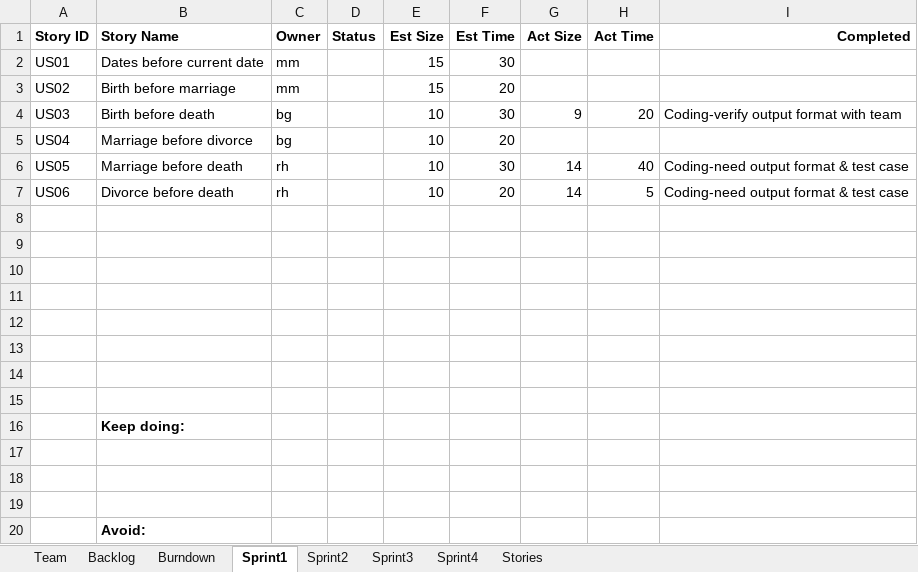
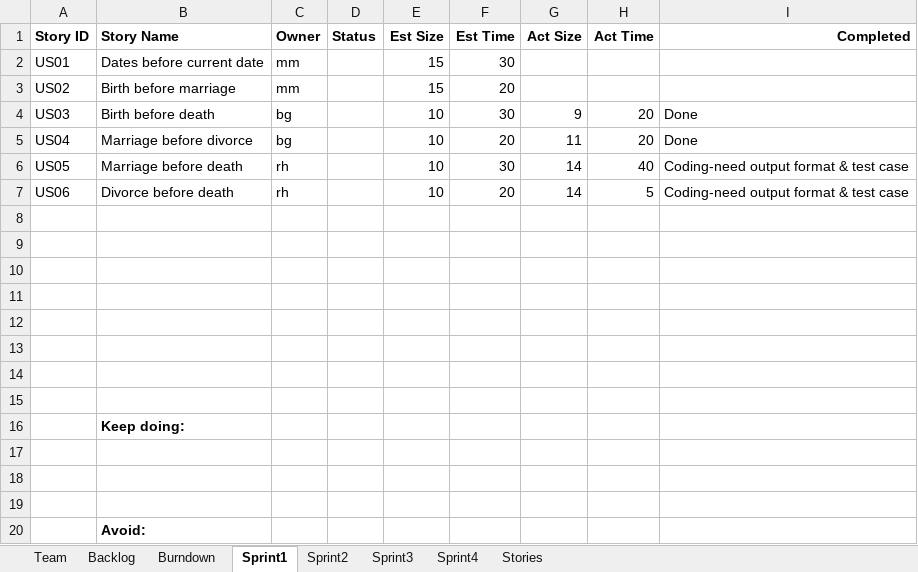
Before and after one commit to ogadinman2001/SSW-Agile-GEDCOM, an Excel workbook: Team1Report.xlsx, sheet Sprint1, drawn as a sheet; values as stored, in another font and other column widths than the file's, no borders; the diff names each change by its address in the sheet, - before the commit and + after, or states it on an @@ line.

Commit message:
updated report to reflect completion of US03 and US04

```diff
--- a/Team1Report.xlsx (sheet Sprint1)
+++ b/Team1Report.xlsx (sheet Sprint1)
-I4 (Completed): Coding-verify output format with team
+I4 (Completed): Done
-G5 (Act Size): (empty)
+G5 (Act Size): 11
-H5 (Act Time): (empty)
+H5 (Act Time): 20
-I5 (Completed): (empty)
+I5 (Completed): Done
```
Also changed, not shown: charts or pictures.
